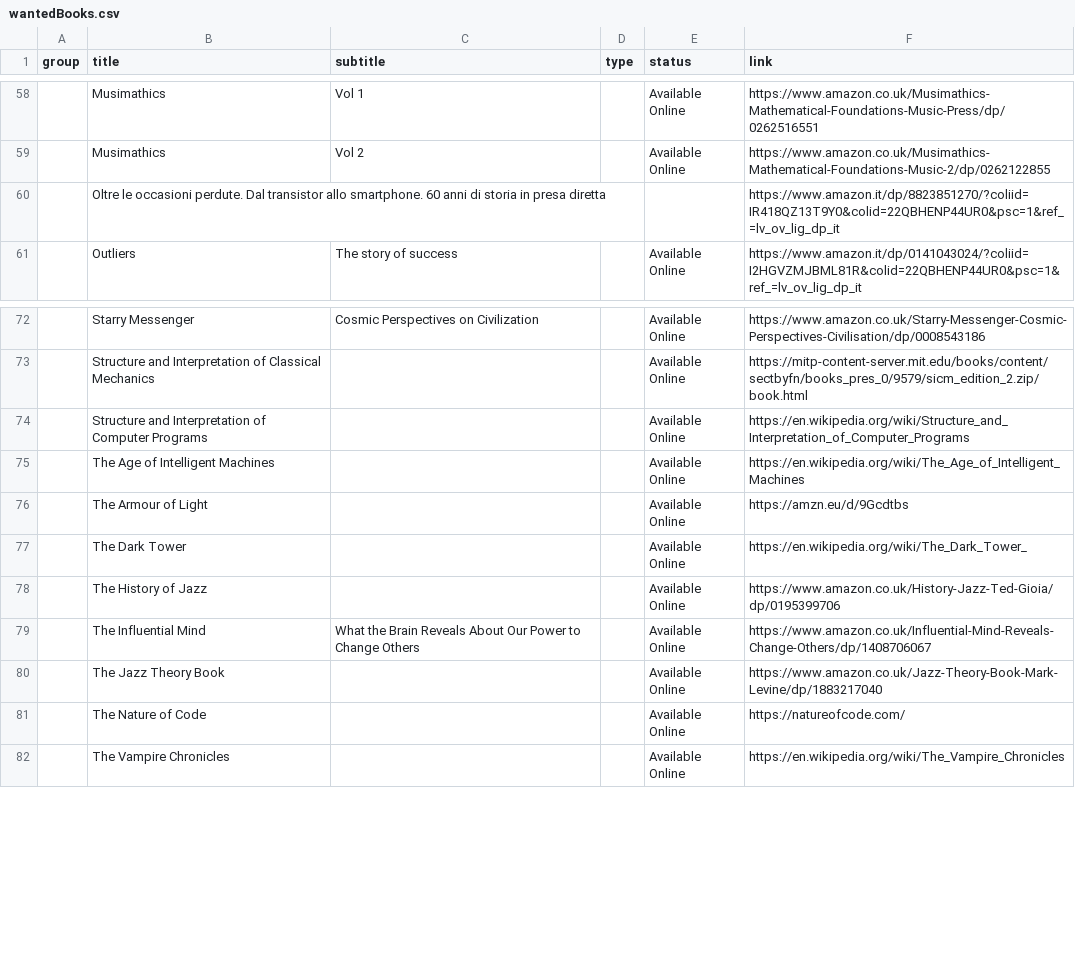
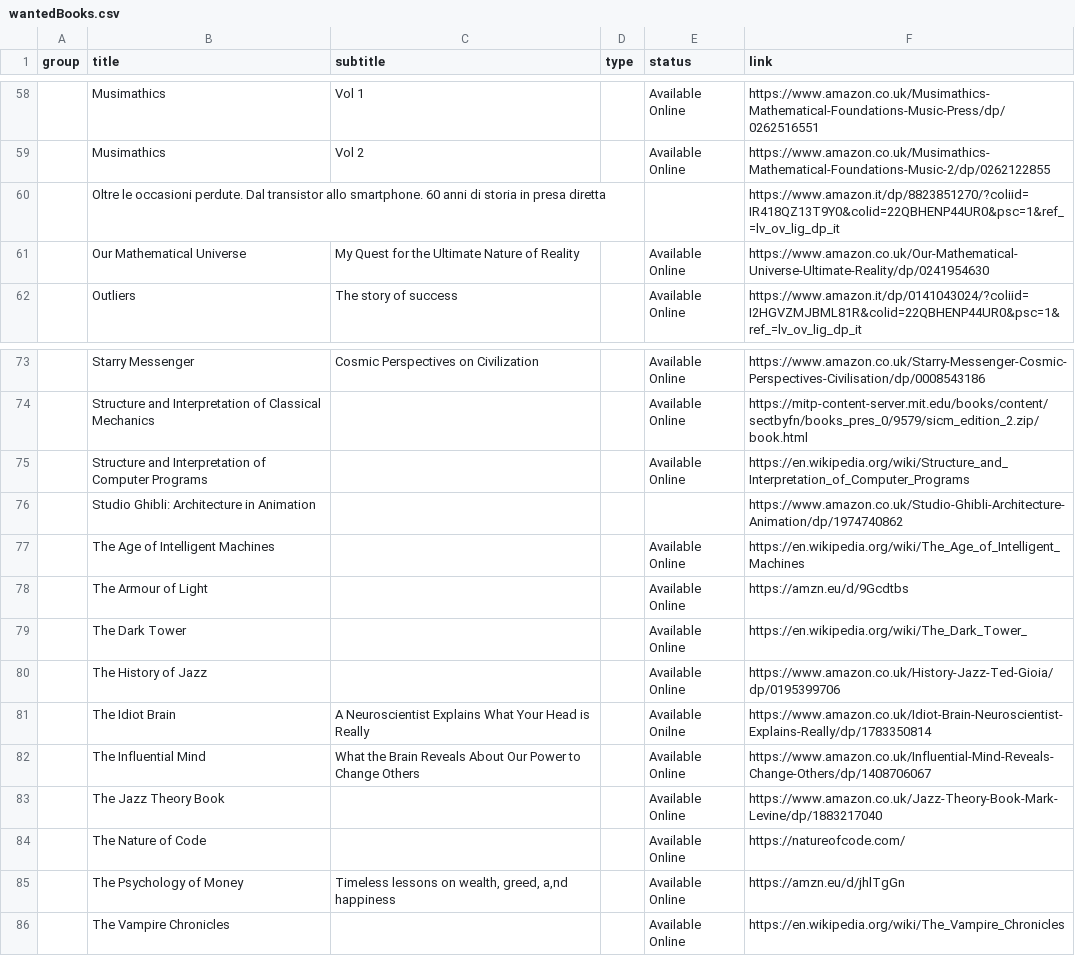
Before and after one commit to benkio/benkio.github.io, a CSV file: data/wantedBooks.csv, drawn as a sheet; only a part is shown, gaps mark what is left out; the diff names each change by its address in the sheet, - before the commit and + after, or states it on an @@ line.

Commit message:
Add more wanted books!

```diff
--- a/data/wantedBooks.csv
+++ b/data/wantedBooks.csv
+row 61:  | Our Mathematical Universe | My Quest for the Ultimate Nature of Reality |  | Available Online | https://www.amazon.co.uk/Our-Mathematical-Universe-Ultimate-Reality/dp/0241954630
+row 76:  | Studio Ghibli: Architecture in Animation |  |  |  | https://www.amazon.co.uk/Studio-Ghibli-Architecture-Animation/dp/1974740862
+row 81:  | The Idiot Brain | A Neuroscientist Explains What Your Head is Really |  | Available Onilne | https://www.amazon.co.uk/Idiot-Brain-Neuroscientist-Explains-Really/dp/1783350814
+row 85:  | The Psychology of Money | Timeless lessons on wealth, greed, a,nd happiness |  | Available Online | https://amzn.eu/d/jhlTgGn
```
Also changed, not shown: 1 other file.
